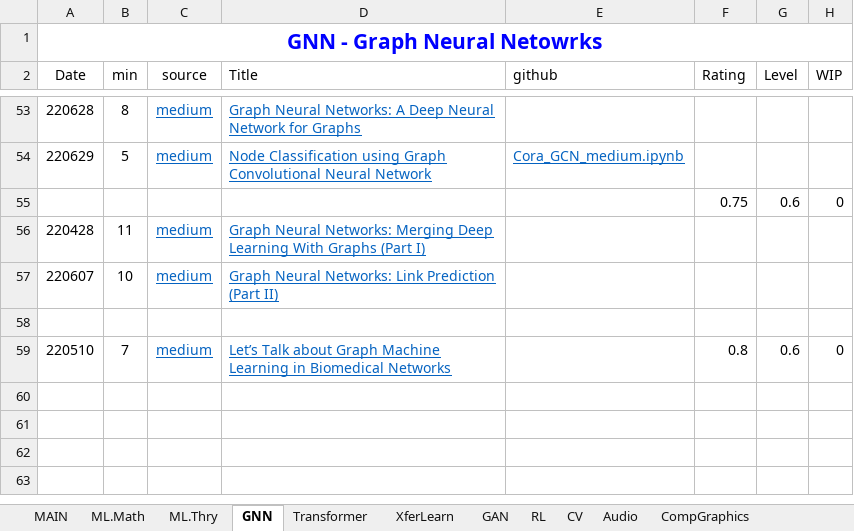
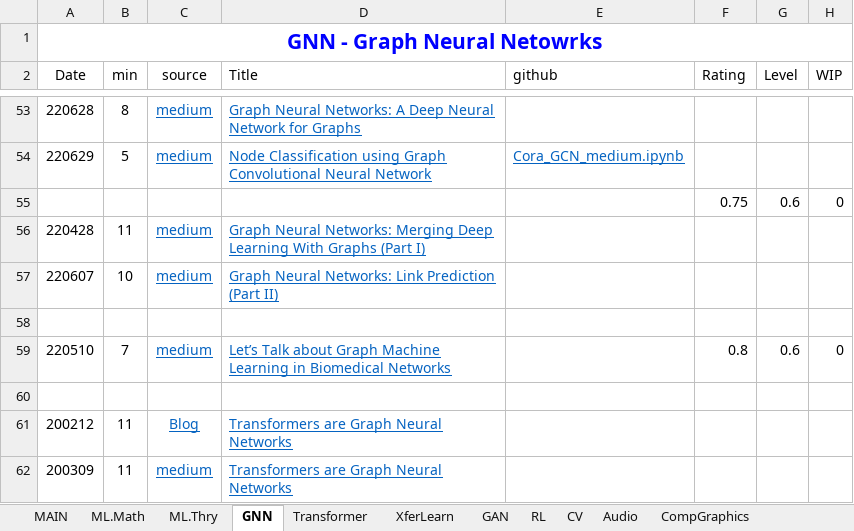
Before and after one commit to lin3372/252_ML.tutorial, an Excel workbook: ML_Learning_Buds.xlsx, sheet GNN, drawn as a sheet; only a part is shown, gaps mark what is left out; values as stored, in another font and other column widths than the file's, no borders; the diff names each change by its address in the sheet, - before the commit and + after, or states it on an @@ line.

```diff
--- a/ML_Learning_Buds.xlsx (sheet GNN)
+++ b/ML_Learning_Buds.xlsx (sheet GNN)
+row 60: (empty)
+row 61: 200212 | 11 | Blog | Transformers are Graph Neural Networks
+row 62: 200309 | 11 | medium | Transformers are Graph Neural Networks
```
Also changed, not shown: sheet Transformer, 1 other file.
